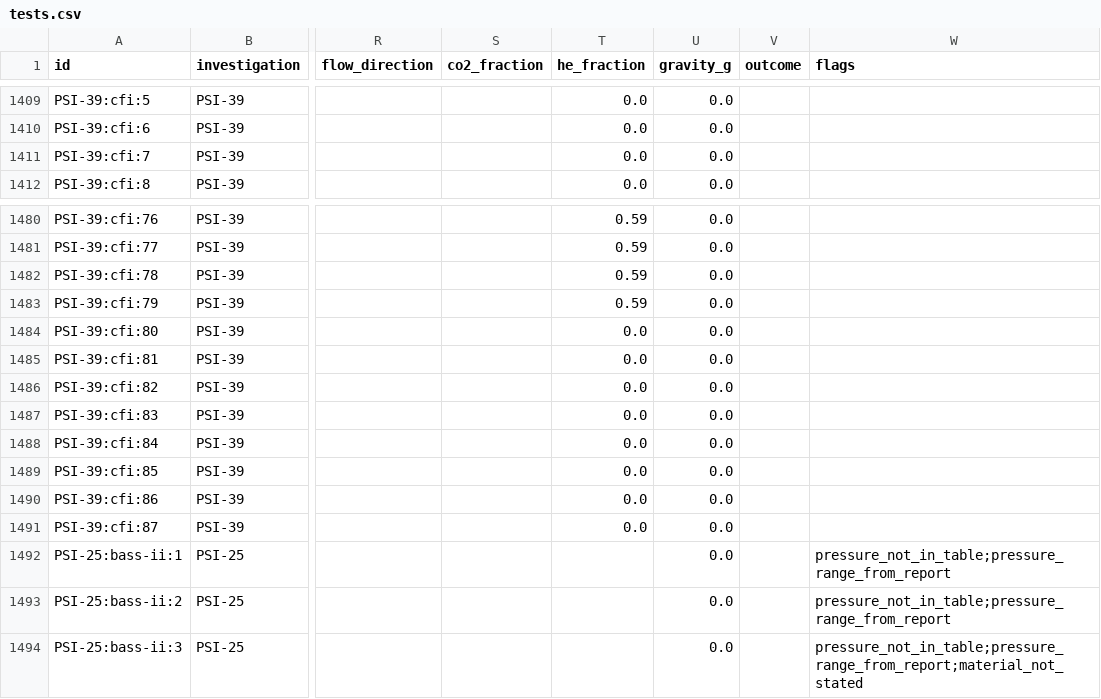
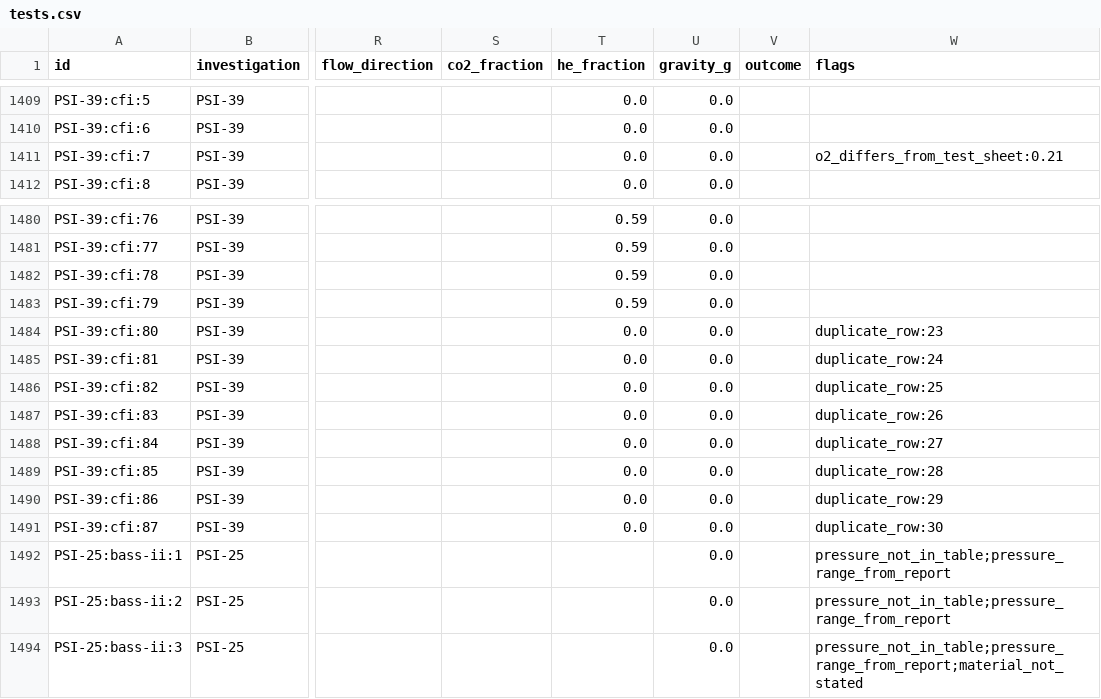
Before and after one commit to koompaj/ToTheMoonAndBack, a CSV file: web/public/data/tests.csv, drawn as a sheet; only a part is shown, gaps mark what is left out; the diff names each change by its address in the sheet, - before the commit and + after, or states it on an @@ line.

```diff
--- a/web/public/data/tests.csv
+++ b/web/public/data/tests.csv
-W1411 (flags): (empty)
+W1411 (flags): o2_differs_from_test_sheet:0.21
-W1484 (flags): (empty)
+W1484 (flags): duplicate_row:23
-W1485 (flags): (empty)
+W1485 (flags): duplicate_row:24
-W1486 (flags): (empty)
+W1486 (flags): duplicate_row:25
-W1487 (flags): (empty)
+W1487 (flags): duplicate_row:26
-W1488 (flags): (empty)
+W1488 (flags): duplicate_row:27
-W1489 (flags): (empty)
+W1489 (flags): duplicate_row:28
-W1490 (flags): (empty)
+W1490 (flags): duplicate_row:29
-W1491 (flags): (empty)
+W1491 (flags): duplicate_row:30
```
Also changed, not shown: 14 other files.
